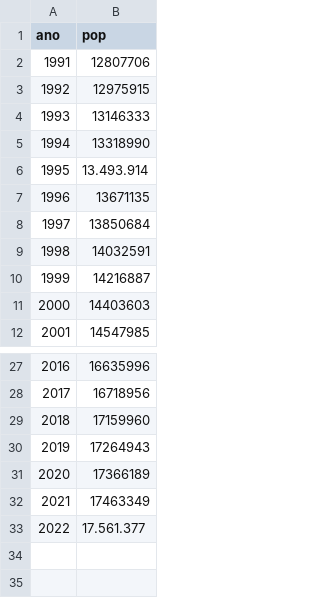
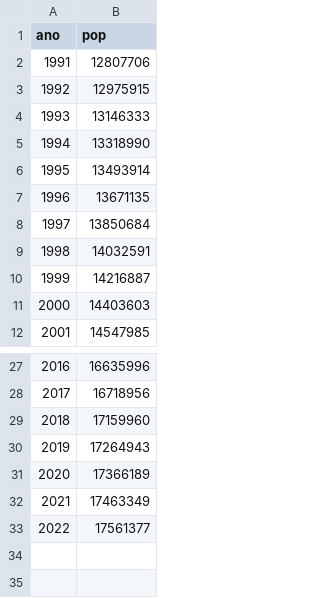
Before and after one commit to AndisVader/Graficos-ISP, a CSV file: populacao.csv, drawn as a sheet; only a part is shown, gaps mark what is left out.

```diff
--- a/populacao.csv
+++ b/populacao.csv
@@ -5,3 +5,3 @@ ano;pop
 1994;13318990
-1995;13.493.914
+1995;13493914
 1996;13671135
@@ -32,3 +32,3 @@ ano;pop
 2021;17463349
-2022;17.561.377
+2022;17561377
 
```
Also changed, not shown: 2 other files.
